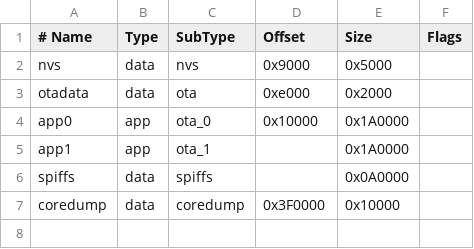
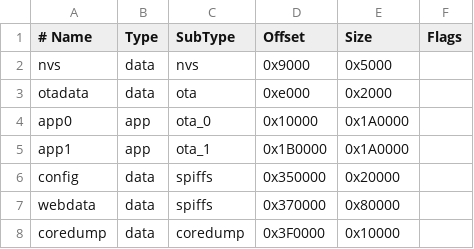
Before and after one commit to tobiasfaust/ESP32_PumpControl, a CSV file: partitions.csv, drawn as a sheet.

Commit message:
update partitions.csv

```diff
--- a/partitions.csv
+++ b/partitions.csv
@@ -4,4 +4,5 @@ otadata,  data, ota,       0xe000,   0x2000,
 app0,     app,  ota_0,    0x10000, 0x1A0000,
-app1,     app,  ota_1,           , 0x1A0000,
-spiffs,   data, spiffs,          , 0x0A0000,
+app1,     app,  ota_1,   0x1B0000, 0x1A0000,
+config,   data, spiffs,  0x350000,  0x20000,
+webdata,  data, spiffs,  0x370000,  0x80000,
 coredump, data, coredump,0x3F0000,  0x10000,
```
